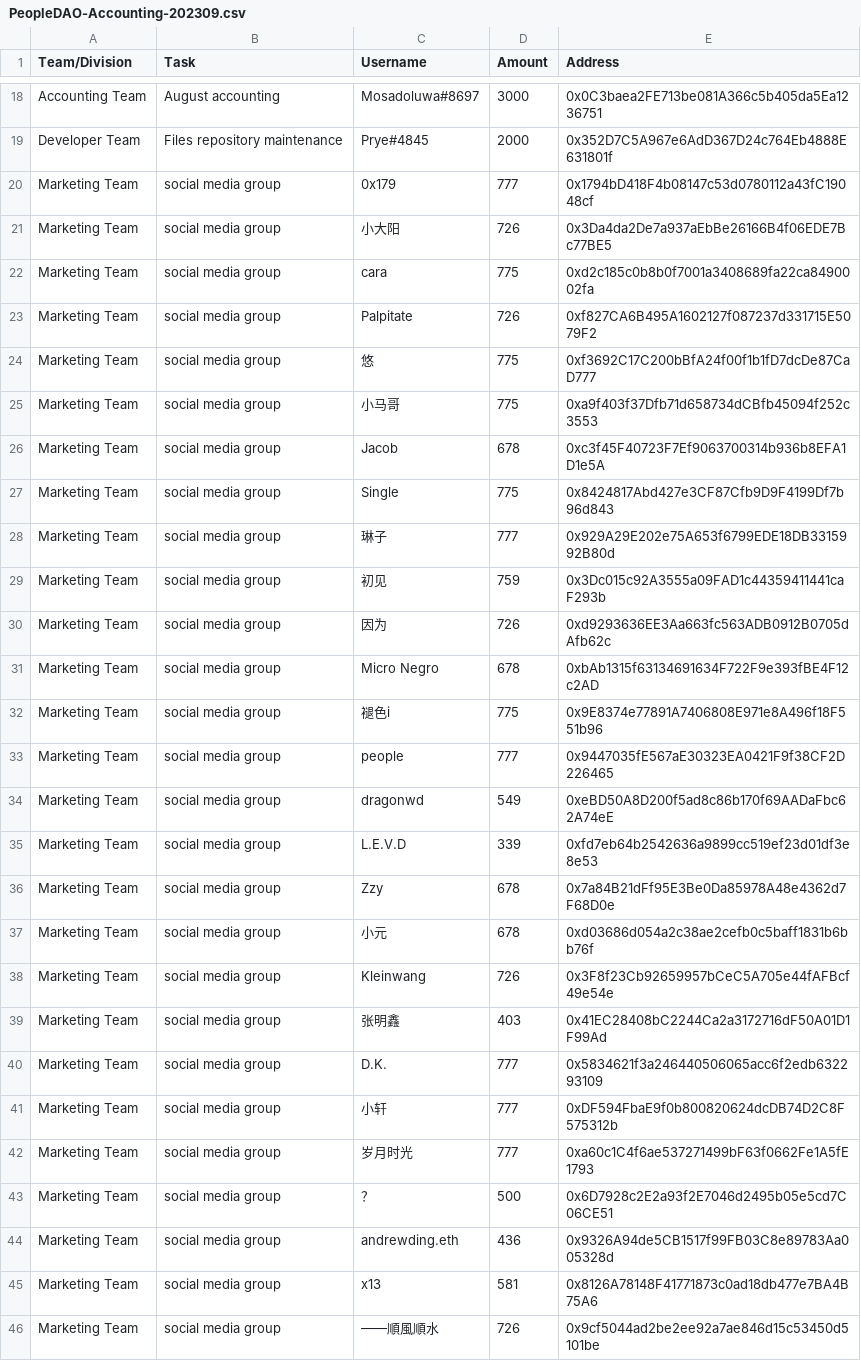
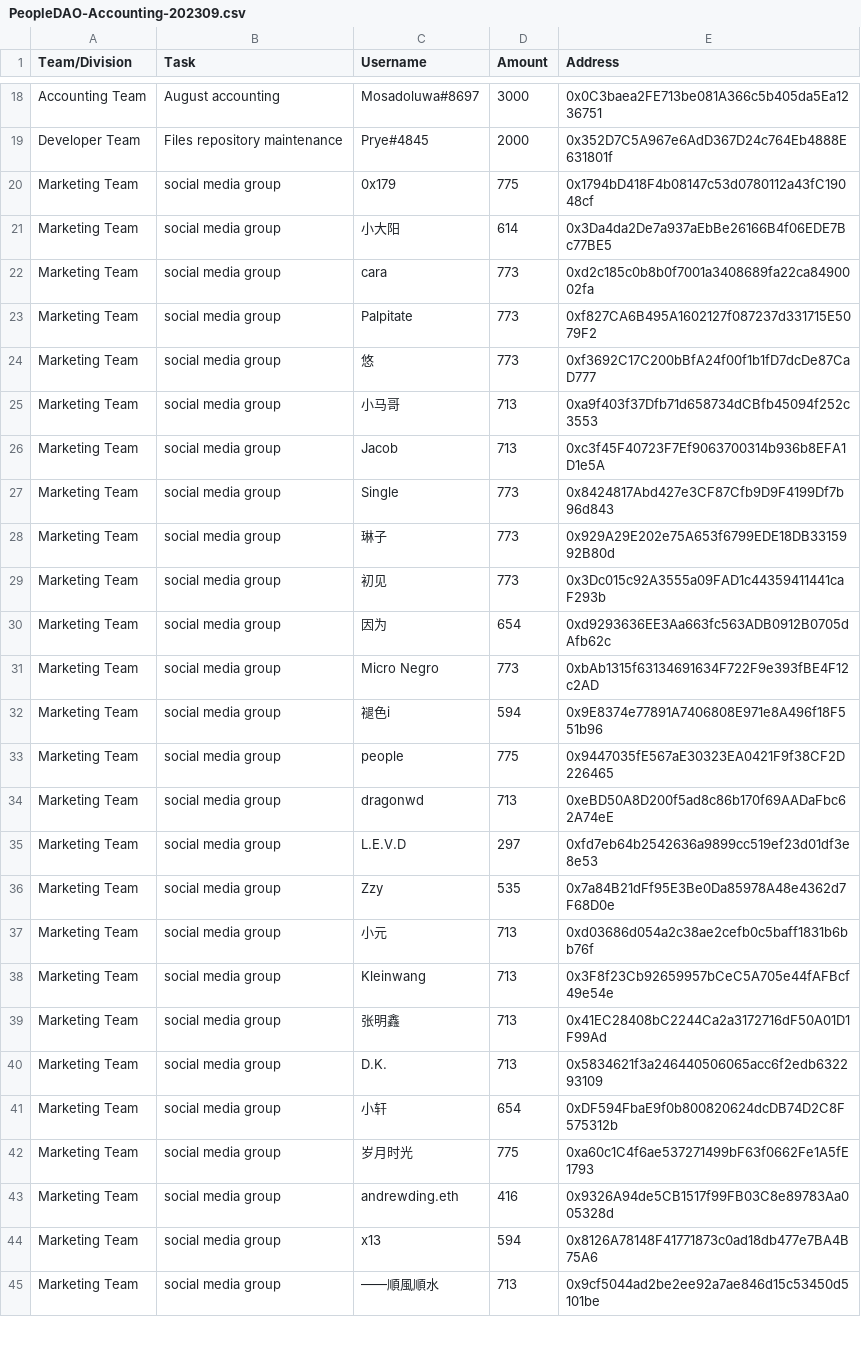
Before and after one commit to People-DAO/files, a CSV file: accounting/bookkeeping/PeopleDAO-Accounting-202309.csv, drawn as a sheet; only a part is shown, gaps mark what is left out; the diff covers the shown part only.

Commit message:
Update PeopleDAO-Accounting-202309.csv

```diff
--- a/accounting/bookkeeping/PeopleDAO-Accounting-202309.csv
+++ b/accounting/bookkeeping/PeopleDAO-Accounting-202309.csv
@@ -19,28 +19,27 @@ Accounting Team,August accounting,Mosadoluwa#8697,3000,0x0C3baea2FE713be081A366c
 Developer Team,Files repository maintenance,Prye#4845,2000,0x352D7C5A967e6AdD367D24c764Eb4888E631801f
-Marketing Team, social media group, 0x179,	777,	0x1794bD418F4b08147c53d0780112a43fC19048cf
-Marketing Team, social media group, 小大阳,	726,	0x3Da4da2De7a937aEbBe26166B4f06EDE7Bc77BE5
-Marketing Team, social media group, cara,	775,	0xd2c185c0b8b0f7001a3408689fa22ca8490002fa
-Marketing Team, social media group, Palpitate,	726,	0xf827CA6B495A1602127f087237d331715E5079F2
-Marketing Team, social media group, 悠,	775,	0xf3692C17C200bBfA24f00f1b1fD7dcDe87CaD777
-Marketing Team, social media group, 小马哥,	775,	0xa9f403f37Dfb71d658734dCBfb45094f252c3553
-Marketing Team, social media group, Jacob,	678,	0xc3f45F40723F7Ef9063700314b936b8EFA1D1e5A
-Marketing Team, social media group, Single,	775,	0x8424817Abd427e3CF87Cfb9D9F4199Df7b96d843
-Marketing Team, social media group, 琳子,	777,	0x929A29E202e75A653f6799EDE18DB3315992B80d
-Marketing Team, social media group, 初见,	759,	0x3Dc015c92A3555a09FAD1c44359411441caF293b
-Marketing Team, social media group, 因为,	726,	0xd9293636EE3Aa663fc563ADB0912B0705dAfb62c
-Marketing Team, social media group, Micro Negro,	678,	0xbAb1315f63134691634F722F9e393fBE4F12c2AD
-Marketing Team, social media group, 褪色i,	775,	0x9E8374e77891A7406808E971e8A496f18F551b96
-Marketing Team, social media group, people,	777,	0x9447035fE567aE30323EA0421F9f38CF2D226465
-Marketing Team, social media group, dragonwd,	549,	0xeBD50A8D200f5ad8c86b170f69AADaFbc62A74eE
-Marketing Team, social media group, L.E.V.D,	339,	0xfd7eb64b2542636a9899cc519ef23d01df3e8e53
-Marketing Team, social media group, Zzy,	678,	0x7a84B21dFf95E3Be0Da85978A48e4362d7F68D0e
-Marketing Team, social media group, 小元,	678,	0xd03686d054a2c38ae2cefb0c5baff1831b6bb76f
-Marketing Team, social media group, Kleinwang,	726,	0x3F8f23Cb92659957bCeC5A705e44fAFBcf49e54e
-Marketing Team, social media group, 张明鑫,	403,	0x41EC28408bC2244Ca2a3172716dF50A01D1F99Ad
-Marketing Team, social media group, D.K.,	777,	0x5834621f3a246440506065acc6f2edb632293109
-Marketing Team, social media group, 小轩,	777,	0xDF594FbaE9f0b800820624dcDB74D2C8F575312b
-Marketing Team, social media group, 岁月时光,	777,	0xa60c1C4f6ae537271499bF63f0662Fe1A5fE1793
-Marketing Team, social media group, ？,	500,	0x6D7928c2E2a93f2E7046d2495b05e5cd7C06CE51
-Marketing Team, social media group, andrewding.eth,	436,	0x9326A94de5CB1517f99FB03C8e89783Aa005328d
-Marketing Team, social media group, x13,	581,	0x8126A78148F41771873c0ad18db477e7BA4B75A6
-Marketing Team, social media group, ——順風順水,	726,	0x9cf5044ad2be2ee92a7ae846d15c53450d5101be
+Marketing Team, social media group, 0x179,	775,	0x1794bD418F4b08147c53d0780112a43fC19048cf
+Marketing Team, social media group, 小大阳,	614,	0x3Da4da2De7a937aEbBe26166B4f06EDE7Bc77BE5
+Marketing Team, social media group, cara,	773,	0xd2c185c0b8b0f7001a3408689fa22ca8490002fa
+Marketing Team, social media group, Palpitate,	773,	0xf827CA6B495A1602127f087237d331715E5079F2
+Marketing Team, social media group, 悠,	773,	0xf3692C17C200bBfA24f00f1b1fD7dcDe87CaD777
+Marketing Team, social media group, 小马哥,	713,	0xa9f403f37Dfb71d658734dCBfb45094f252c3553
+Marketing Team, social media group, Jacob,	713,	0xc3f45F40723F7Ef9063700314b936b8EFA1D1e5A
+Marketing Team, social media group, Single,	773,	0x8424817Abd427e3CF87Cfb9D9F4199Df7b96d843
+Marketing Team, social media group, 琳子,	773,	0x929A29E202e75A653f6799EDE18DB3315992B80d
+Marketing Team, social media group, 初见,	773,	0x3Dc015c92A3555a09FAD1c44359411441caF293b
+Marketing Team, social media group, 因为,	654,	0xd9293636EE3Aa663fc563ADB0912B0705dAfb62c
+Marketing Team, social media group, Micro Negro,	773,	0xbAb1315f63134691634F722F9e393fBE4F12c2AD
+Marketing Team, social media group, 褪色i,	594,	0x9E8374e77891A7406808E971e8A496f18F551b96
+Marketing Team, social media group, people,	775,	0x9447035fE567aE30323EA0421F9f38CF2D226465
+Marketing Team, social media group, dragonwd,	713,	0xeBD50A8D200f5ad8c86b170f69AADaFbc62A74eE
+Marketing Team, social media group, L.E.V.D,	297,	0xfd7eb64b2542636a9899cc519ef23d01df3e8e53
+Marketing Team, social media group, Zzy,	535,	0x7a84B21dFf95E3Be0Da85978A48e4362d7F68D0e
+Marketing Team, social media group, 小元,	713,	0xd03686d054a2c38ae2cefb0c5baff1831b6bb76f
+Marketing Team, social media group, Kleinwang,	713,	0x3F8f23Cb92659957bCeC5A705e44fAFBcf49e54e
+Marketing Team, social media group, 张明鑫,	713,	0x41EC28408bC2244Ca2a3172716dF50A01D1F99Ad
+Marketing Team, social media group, D.K.,	713,	0x5834621f3a246440506065acc6f2edb632293109
+Marketing Team, social media group, 小轩,	654,	0xDF594FbaE9f0b800820624dcDB74D2C8F575312b
+Marketing Team, social media group, 岁月时光,	775,	0xa60c1C4f6ae537271499bF63f0662Fe1A5fE1793
+Marketing Team, social media group, andrewding.eth,	416,	0x9326A94de5CB1517f99FB03C8e89783Aa005328d
+Marketing Team, social media group, x13,	594,	0x8126A78148F41771873c0ad18db477e7BA4B75A6
+Marketing Team, social media group, ——順風順水,	713,	0x9cf5044ad2be2ee92a7ae846d15c53450d5101be
```
Also changed, not shown: 1 added row and 2 edited cells elsewhere in this file.
